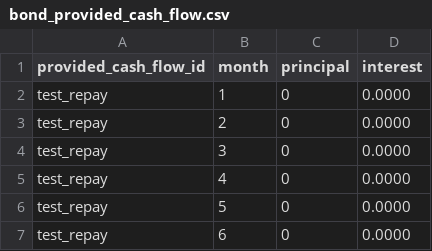
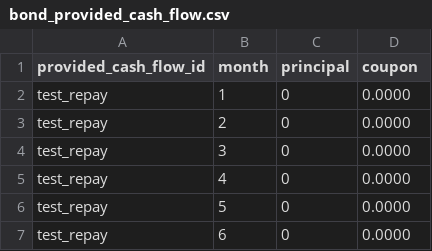
Before and after one commit to shanyashi2025/vates, a CSV file: example_ws/inputs/01_asset_proj/bond_provided_cash_flow.csv, drawn as a sheet; only a part is shown.

Commit message:
bond_fixed.py, _bond_fixed_component.py: unify "interest" -> "coupon"

```diff
--- a/example_ws/inputs/01_asset_proj/bond_provided_cash_flow.csv
+++ b/example_ws/inputs/01_asset_proj/bond_provided_cash_flow.csv
@@ -1,2 +1,2 @@
-provided_cash_flow_id,month,principal,interest
+provided_cash_flow_id,month,principal,coupon
 test_repay,1,0,0.0000
```
Also changed, not shown: 3 other files.
